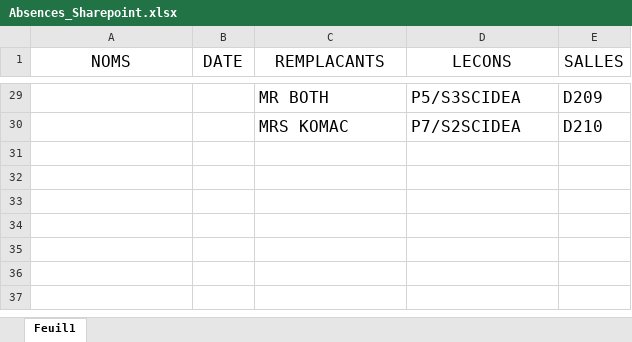
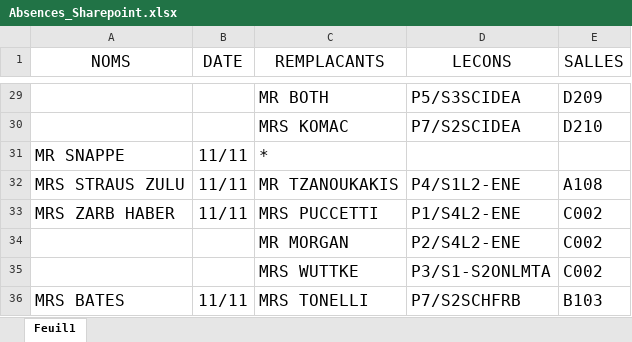
Before and after one commit to MAM-ICT-ADMIN/absences-sec, an Excel workbook: Absences_Sharepoint.xlsx, sheet Feuil1, drawn as a sheet; only a part is shown, gaps mark what is left out; values as stored, in another font and other column widths than the file's, no borders; the diff names each change by its address in the sheet, - before the commit and + after, or states it on an @@ line.

Commit message:
MAJ absences 2026-11-11 08:00

```diff
--- a/Absences_Sharepoint.xlsx (sheet Feuil1)
+++ b/Absences_Sharepoint.xlsx (sheet Feuil1)
+row 31: MR SNAPPE | 11/11 | *
+row 32: MRS STRAUS ZULU | 11/11 | MR TZANOUKAKIS | P4/S1L2-ENE | A108
+row 33: MRS ZARB HABER | 11/11 | MRS PUCCETTI | P1/S4L2-ENE | C002
+row 34:  |  | MR MORGAN | P2/S4L2-ENE | C002
+row 35:  |  | MRS WUTTKE | P3/S1-S2ONLMTA | C002
+row 36: MRS BATES | 11/11 | MRS TONELLI | P7/S2SCHFRB | B103
```
